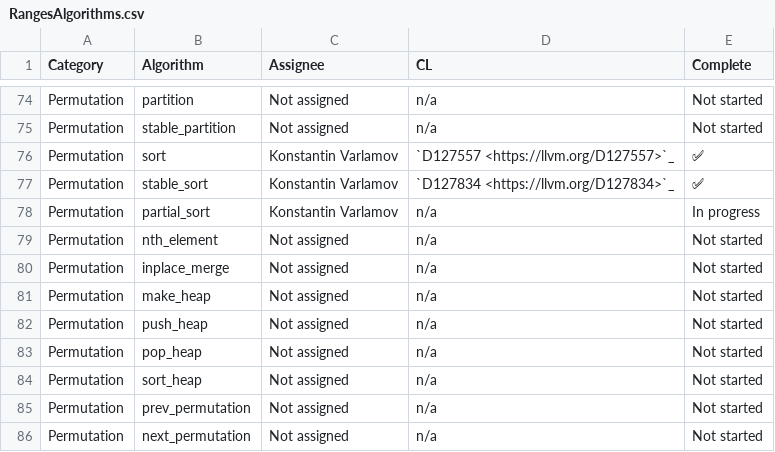
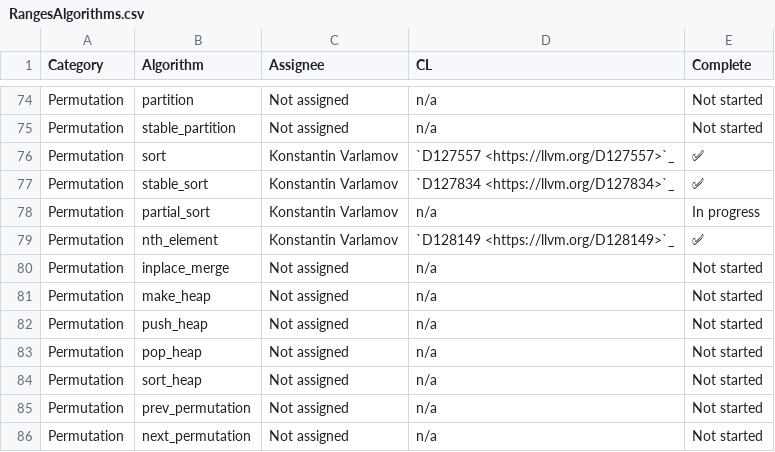
Before and after one commit to Manoj-Kumar-BV/llvm-project, a CSV file: libcxx/docs/Status/RangesAlgorithms.csv, drawn as a sheet; only a part is shown, gaps mark what is left out.

Commit message:
[libc++][ranges] Implement `ranges::nth_element`.
Differential Revision: https://reviews.llvm.org/D128149

```diff
--- a/libcxx/docs/Status/RangesAlgorithms.csv
+++ b/libcxx/docs/Status/RangesAlgorithms.csv
@@ -78,3 +78,3 @@ Permutation,stable_sort,Konstantin Varlamov,`D127834 <https://llvm.org/D127834>`
 Permutation,partial_sort,Konstantin Varlamov,n/a,In progress
-Permutation,nth_element,Not assigned,n/a,Not started
+Permutation,nth_element,Konstantin Varlamov,`D128149 <https://llvm.org/D128149>`_,✅
 Permutation,inplace_merge,Not assigned,n/a,Not started
```
Also changed, not shown: 10 other files.
